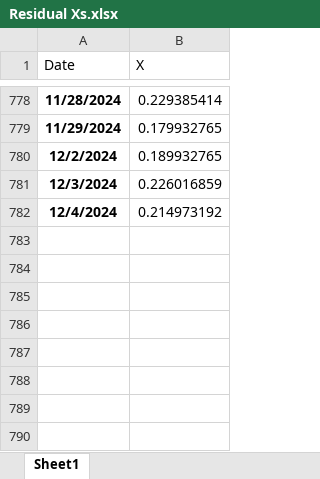
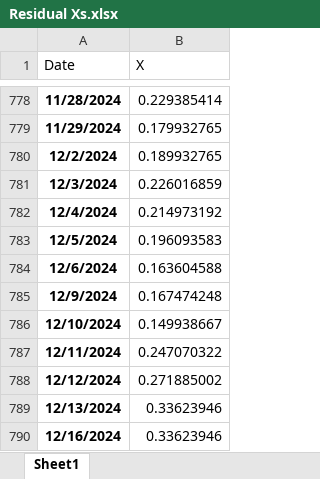
Before and after one commit to MeederDCS/Meeder1, an Excel workbook: Residual Xs.xlsx, sheet Sheet1, drawn as a sheet; only a part is shown, gaps mark what is left out; values as stored, in another font and other column widths than the file's, no borders; the diff names each change by its address in the sheet, - before the commit and + after, or states it on an @@ line.

```diff
--- a/Residual Xs.xlsx (sheet Sheet1)
+++ b/Residual Xs.xlsx (sheet Sheet1)
+row 783: 12/5/2024 | 0.196093583
+row 784: 12/6/2024 | 0.163604588
+row 785: 12/9/2024 | 0.167474248
+row 786: 12/10/2024 | 0.149938667
+row 787: 12/11/2024 | 0.247070322
+row 788: 12/12/2024 | 0.271885002
+row 789: 12/13/2024 | 0.33623946
+row 790: 12/16/2024 | 0.33623946
```
Also changed, not shown: 10 Year Price Return Ys.xlsx, Correlation Matrix.xlsx, 8 other files.
